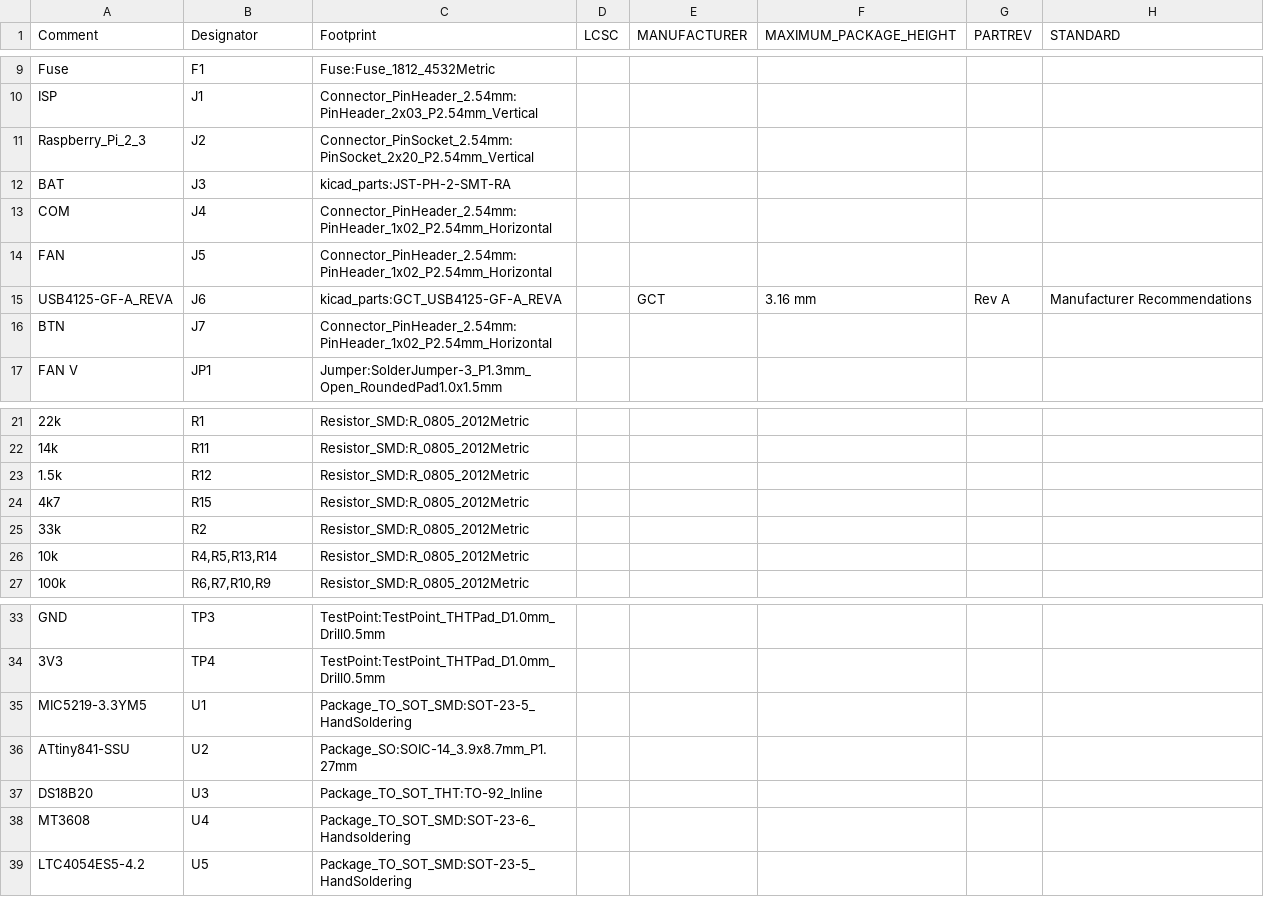
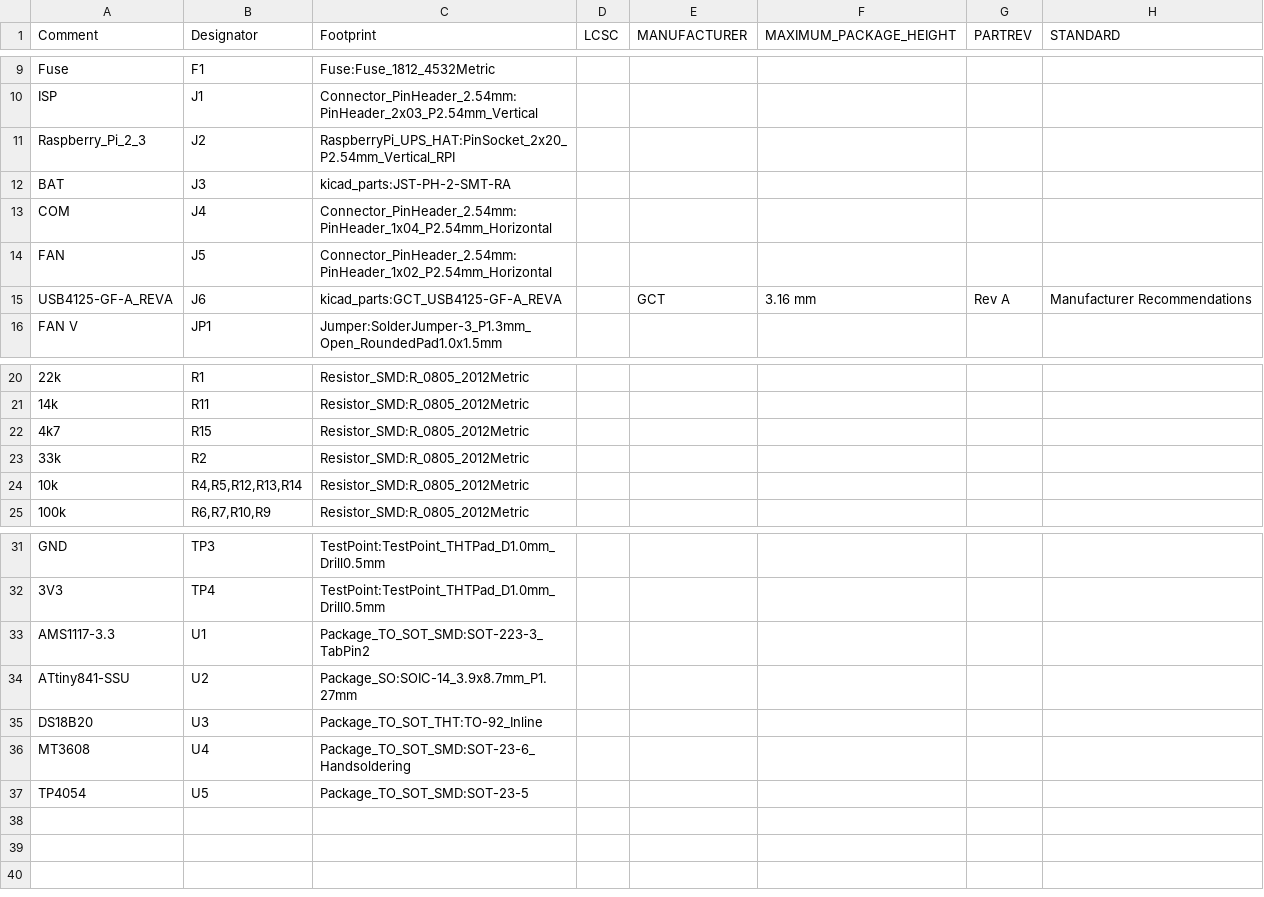
Before and after one commit to gvoigtlaender/RaspberryPi_UPS_HAT, a CSV file: hw/RaspberryPi_UPS_HAT.csv, drawn as a sheet; only a part is shown, gaps mark what is left out.

Commit message:
update: rev0.3 - new alignmant, LCSC listed elements

```diff
--- a/hw/RaspberryPi_UPS_HAT.csv
+++ b/hw/RaspberryPi_UPS_HAT.csv
@@ -10,8 +10,7 @@ Comment,Designator,Footprint,LCSC, MANUFACTURER, MAXIMUM_PACKAGE_HEIGHT, PARTREV
 "ISP","J1","Connector_PinHeader_2.54mm:PinHeader_2x03_P2.54mm_Vertical",""
-"Raspberry_Pi_2_3","J2","Connector_PinSocket_2.54mm:PinSocket_2x20_P2.54mm_Vertical",""
+"Raspberry_Pi_2_3","J2","RaspberryPi_UPS_HAT:PinSocket_2x20_P2.54mm_Vertical_RPI",""
 "BAT","J3","kicad_parts:JST-PH-2-SMT-RA",""
-"COM","J4","Connector_PinHeader_2.54mm:PinHeader_1x02_P2.54mm_Horizontal",""
+"COM","J4","Connector_PinHeader_2.54mm:PinHeader_1x04_P2.54mm_Horizontal",""
 "FAN","J5","Connector_PinHeader_2.54mm:PinHeader_1x02_P2.54mm_Horizontal",""
 "USB4125-GF-A_REVA","J6","kicad_parts:GCT_USB4125-GF-A_REVA","","GCT","3.16 mm","Rev A","Manufacturer Recommendations"
-"BTN","J7","Connector_PinHeader_2.54mm:PinHeader_1x02_P2.54mm_Horizontal",""
 "FAN V","JP1","Jumper:SolderJumper-3_P1.3mm_Open_RoundedPad1.0x1.5mm",""
@@ -22,6 +21,5 @@ Comment,Designator,Footprint,LCSC, MANUFACTURER, MAXIMUM_PACKAGE_HEIGHT, PARTREV
 "14k","R11","Resistor_SMD:R_0805_2012Metric",""
-"1.5k","R12","Resistor_SMD:R_0805_2012Metric",""
 "4k7","R15","Resistor_SMD:R_0805_2012Metric",""
 "33k","R2","Resistor_SMD:R_0805_2012Metric",""
-"10k","R4,R5,R13,R14","Resistor_SMD:R_0805_2012Metric",""
+"10k","R4,R5,R12,R13,R14","Resistor_SMD:R_0805_2012Metric",""
 "100k","R6,R7,R10,R9","Resistor_SMD:R_0805_2012Metric",""
@@ -34,3 +32,3 @@ Comment,Designator,Footprint,LCSC, MANUFACTURER, MAXIMUM_PACKAGE_HEIGHT, PARTREV
 "3V3","TP4","TestPoint:TestPoint_THTPad_D1.0mm_Drill0.5mm",""
-"MIC5219-3.3YM5","U1","Package_TO_SOT_SMD:SOT-23-5_HandSoldering",""
+"AMS1117-3.3","U1","Package_TO_SOT_SMD:SOT-223-3_TabPin2",""
 "ATtiny841-SSU","U2","Package_SO:SOIC-14_3.9x8.7mm_P1.27mm",""
@@ -38,2 +36,2 @@ Comment,Designator,Footprint,LCSC, MANUFACTURER, MAXIMUM_PACKAGE_HEIGHT, PARTREV
 "MT3608","U4","Package_TO_SOT_SMD:SOT-23-6_Handsoldering",""
-"LTC4054ES5-4.2","U5","Package_TO_SOT_SMD:SOT-23-5_HandSoldering",""
+"TP4054","U5","Package_TO_SOT_SMD:SOT-23-5",""
```
Also changed, not shown: hw/gerber/RaspberryPi_UPS_HAT-bottom-pos.csv, hw/gerber/RaspberryPi_UPS_HAT-top-pos.csv, 22 other files.
